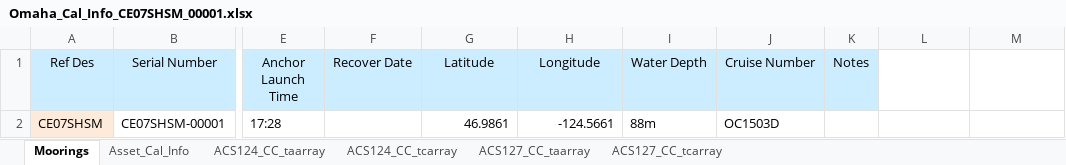
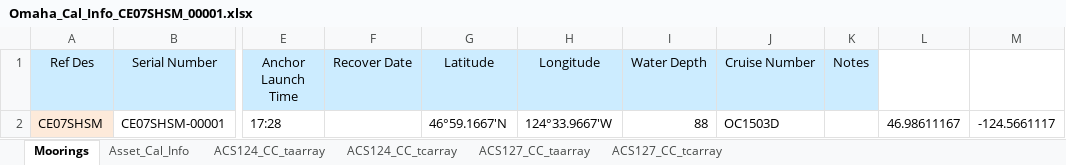
Before and after one commit to oceanobservatories/ingestion-csvs, an Excel workbook: CE07SHSM/Omaha_Cal_Info_CE07SHSM_00001.xlsx, sheet Moorings, drawn as a sheet; only a part is shown, gaps mark what is left out; values as stored, in another font and other column widths than the file's, no borders; the diff names each change by its address in the sheet, - before the commit and + after, or states it on an @@ line.

Commit message:
Endurance Surface moorings CAL and Ingest
Corrections to Endurance CE07SHSM, CE09OSSM, and CE09OSPM calibration
and ingest csv files.

lat lon format
removed m from depth
added hydrogen sensors to cal sheet
corrected reference designators as necessary

```diff
--- a/CE07SHSM/Omaha_Cal_Info_CE07SHSM_00001.xlsx (sheet Moorings)
+++ b/CE07SHSM/Omaha_Cal_Info_CE07SHSM_00001.xlsx (sheet Moorings)
-G2 (Latitude): 46.9861
+G2 (Latitude): 46°59.1667'N
-H2 (Longitude): -124.5661
+H2 (Longitude): 124°33.9667'W
-I2 (Water Depth): 88m
+I2 (Water Depth): 88
-L2: (empty)
+L2: 46.98611167
-M2: (empty)
+M2: -124.5661117
```
Also changed, not shown: sheet Asset_Cal_Info, CE07SHSM/Omaha_Cal_Info_CE07SHSM_00002.xlsx, CE09OSPM/Omaha_Cal_Info_CE09OSPM_00004.xlsx, 12 other files.
